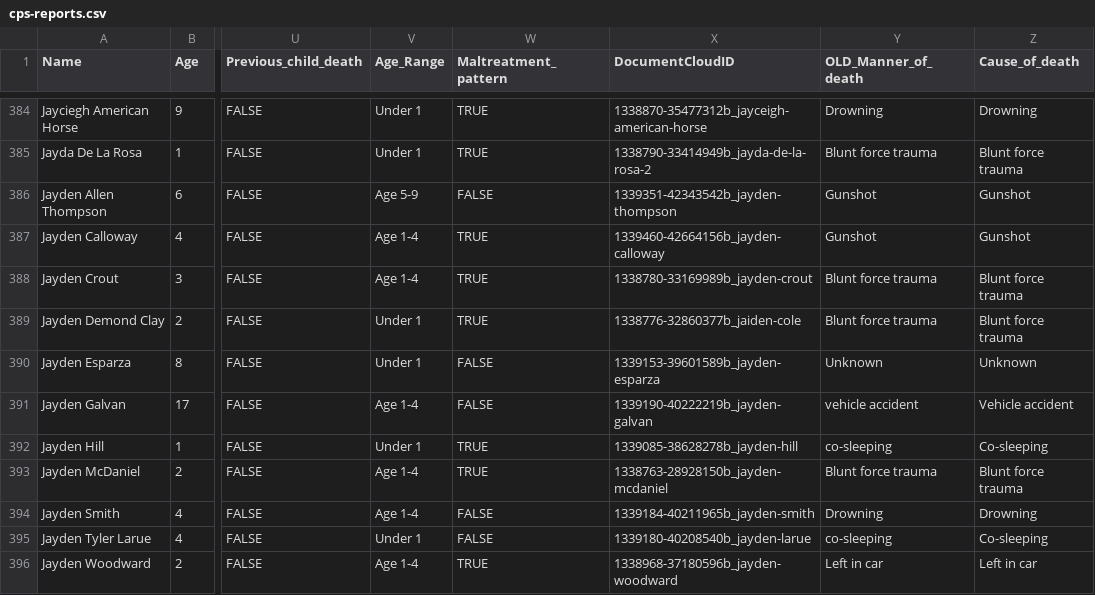
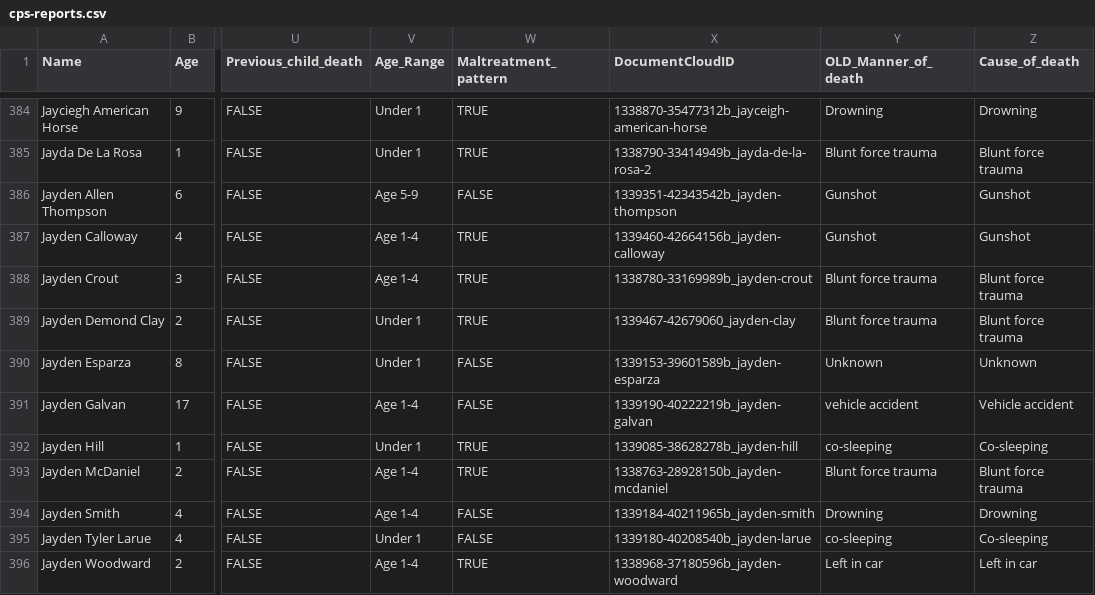
Before and after one commit to statesman/cps, a CSV file: src/data/cps-reports.csv, drawn as a sheet; only a part is shown, gaps mark what is left out; the diff names each change by its address in the sheet, - before the commit and + after, or states it on an @@ line.

```diff
--- a/src/data/cps-reports.csv
+++ b/src/data/cps-reports.csv
-X389 (DocumentCloudID): 1338776-32860377b_jaiden-cole
+X389 (DocumentCloudID): 1339467-42679060_jayden-clay
```
Also changed, not shown: public/data/cps-reports.csv, 1 other file.
